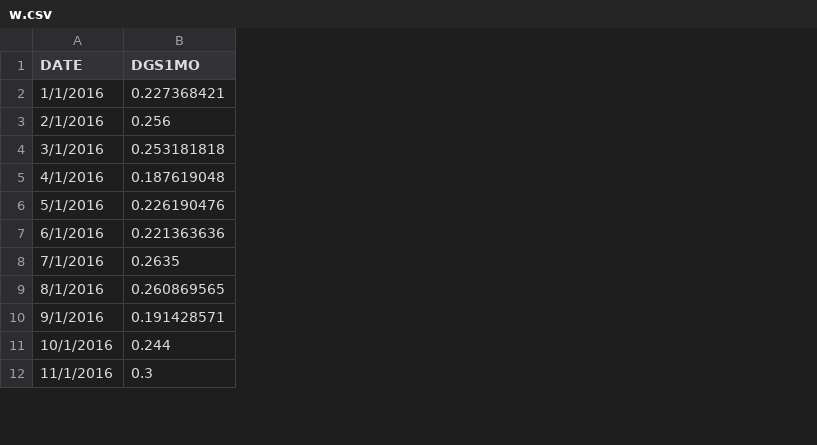
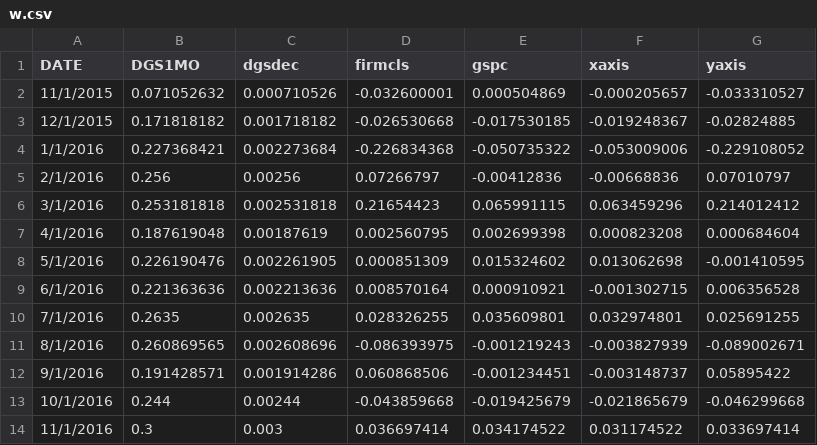
Before and after one commit to asiqman12/ln_regression, a CSV file: w.csv, drawn as a sheet; only a part is shown; addresses are those after the commit; the diff names each change by its address in the sheet, - before the commit and + after, or states it on an @@ line.

Commit message:
Add files via upload

```diff
--- a/w.csv
+++ b/w.csv
+column C (dgsdec), rows 4-14: 0.002273684 | 0.00256 | 0.002531818 | 0.00187619 | 0.002261905 | 0.002213636 | 0.002635 | 0.002608696 | 0.001914286 | 0.00244 | 0.003
+column D (firmcls), rows 4-14: -0.226834368 | 0.07266797 | 0.21654423 | 0.002560795 | 0.000851309 | 0.008570164 | 0.028326255 | -0.086393975 | 0.060868506 | -0.043859668 | 0.036697414
+column E (gspc), rows 4-14: -0.050735322 | -0.00412836 | 0.065991115 | 0.002699398 | 0.015324602 | 0.000910921 | 0.035609801 | -0.001219243 | -0.001234451 | -0.019425679 | 0.034174522
+column F (xaxis), rows 4-14: -0.053009006 | -0.00668836 | 0.063459296 | 0.000823208 | 0.013062698 | -0.001302715 | 0.032974801 | -0.003827939 | -0.003148737 | -0.021865679 | 0.031174522
+column G (yaxis), rows 4-14: -0.229108052 | 0.07010797 | 0.214012412 | 0.000684604 | -0.001410595 | 0.006356528 | 0.025691255 | -0.089002671 | 0.05895422 | -0.046299668 | 0.033697414
+row 2: 11/1/2015 | 0.071052632 | 0.000710526 | -0.032600001 | 0.000504869 | -0.000205657 | -0.033310527
+row 3: 12/1/2015 | 0.171818182 | 0.001718182 | -0.026530668 | -0.017530185 | -0.019248367 | -0.02824885
```
